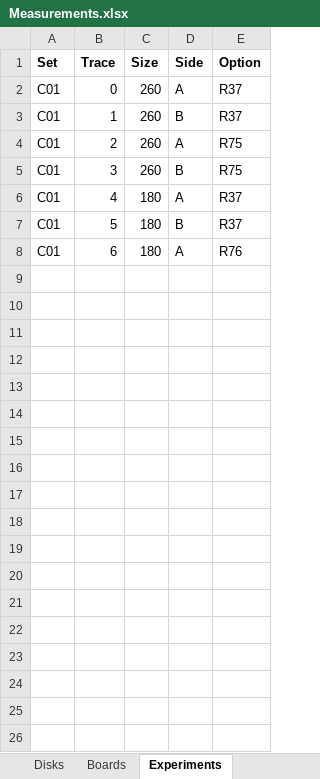
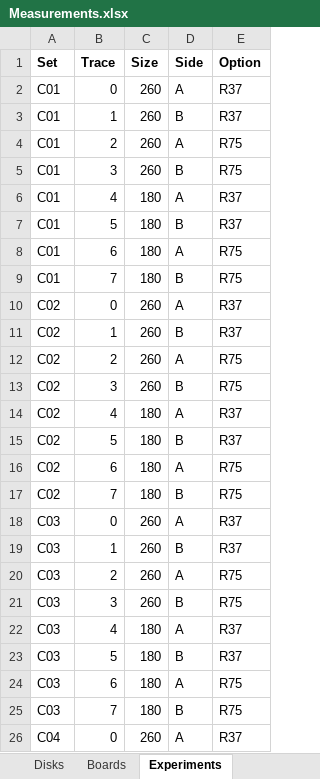
Before and after one commit to evgeny-kolonsky/Lab2_Capacitors, an Excel workbook: Measurements.xlsx, sheet Experiments, drawn as a sheet; only a part is shown; values as stored, in another font and other column widths than the file's, no borders; the diff covers the shown part only; the diff names each change by its address in the sheet, - before the commit and + after, or states it on an @@ line.

Commit message:
update lines in experiments file

```diff
--- a/Measurements.xlsx (sheet Experiments)
+++ b/Measurements.xlsx (sheet Experiments)
-E8 (Option): R76
+E8 (Option): R75
+row 9: C01 | 7 | 180 | B | R75
+row 10: C02 | 0 | 260 | A | R37
+row 11: C02 | 1 | 260 | B | R37
+row 12: C02 | 2 | 260 | A | R75
+row 13: C02 | 3 | 260 | B | R75
+row 14: C02 | 4 | 180 | A | R37
+row 15: C02 | 5 | 180 | B | R37
+row 16: C02 | 6 | 180 | A | R75
+row 17: C02 | 7 | 180 | B | R75
+row 18: C03 | 0 | 260 | A | R37
+row 19: C03 | 1 | 260 | B | R37
+row 20: C03 | 2 | 260 | A | R75
+row 21: C03 | 3 | 260 | B | R75
+row 22: C03 | 4 | 180 | A | R37
+row 23: C03 | 5 | 180 | B | R37
+row 24: C03 | 6 | 180 | A | R75
+row 25: C03 | 7 | 180 | B | R75
+row 26: C04 | 0 | 260 | A | R37
```
Also changed, not shown: 79 added rows elsewhere in this sheet, 1 other file.
